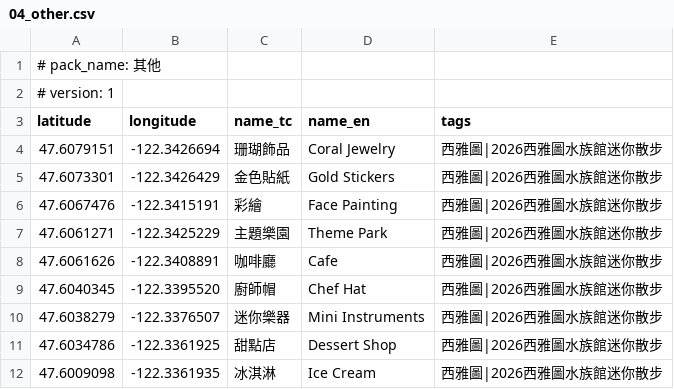
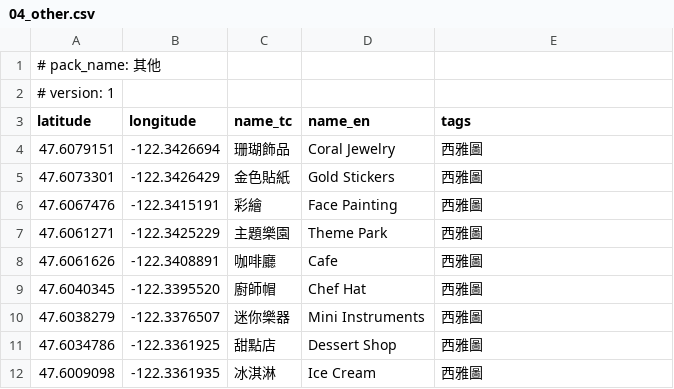
Before and after one commit to codekaburra/andriod-gps-anywhere, a CSV file: app/src/main/assets/saved_locations/04_other.csv, drawn as a sheet.

Commit message:
fix: update location coordinates in 04_other.csv for consistency update tags

```diff
--- a/app/src/main/assets/saved_locations/04_other.csv
+++ b/app/src/main/assets/saved_locations/04_other.csv
@@ -3,10 +3,10 @@
 latitude,longitude,name_tc,name_en,tags
-47.6079151,-122.3426694,珊瑚飾品,Coral Jewelry,西雅圖|2026西雅圖水族館迷你散步
-47.6073301,-122.3426429,金色貼紙,Gold Stickers,西雅圖|2026西雅圖水族館迷你散步
-47.6067476,-122.3415191,彩繪,Face Painting,西雅圖|2026西雅圖水族館迷你散步
-47.6061271,-122.3425229,主題樂園,Theme Park,西雅圖|2026西雅圖水族館迷你散步
-47.6061626,-122.3408891,咖啡廳,Cafe,西雅圖|2026西雅圖水族館迷你散步
-47.6040345,-122.3395520,廚師帽,Chef Hat,西雅圖|2026西雅圖水族館迷你散步
-47.6038279,-122.3376507,迷你樂器,Mini Instruments,西雅圖|2026西雅圖水族館迷你散步
-47.6034786,-122.3361925,甜點店,Dessert Shop,西雅圖|2026西雅圖水族館迷你散步
-47.6009098,-122.3361935,冰淇淋,Ice Cream,西雅圖|2026西雅圖水族館迷你散步
+47.6079151,-122.3426694,珊瑚飾品,Coral Jewelry,西雅圖
+47.6073301,-122.3426429,金色貼紙,Gold Stickers,西雅圖
+47.6067476,-122.3415191,彩繪,Face Painting,西雅圖
+47.6061271,-122.3425229,主題樂園,Theme Park,西雅圖
+47.6061626,-122.3408891,咖啡廳,Cafe,西雅圖
+47.6040345,-122.3395520,廚師帽,Chef Hat,西雅圖
+47.6038279,-122.3376507,迷你樂器,Mini Instruments,西雅圖
+47.6034786,-122.3361925,甜點店,Dessert Shop,西雅圖
+47.6009098,-122.3361935,冰淇淋,Ice Cream,西雅圖
```
